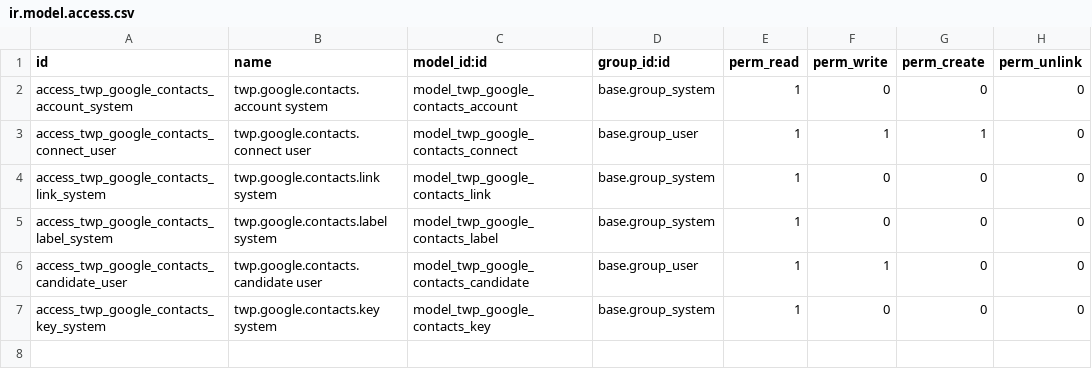
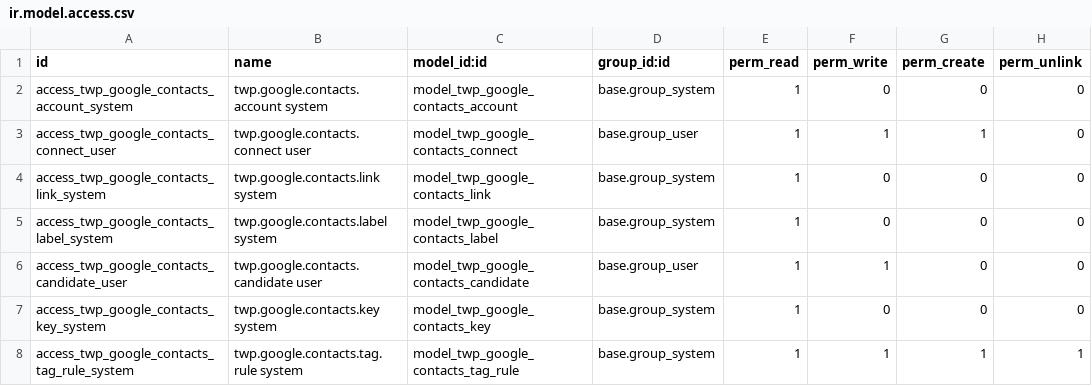
Before and after one commit to thrivewell-partners/odoo-google-contacts, a CSV file: twp_google_contacts/security/ir.model.access.csv, drawn as a sheet; the diff names each change by its address in the sheet, - before the commit and + after, or states it on an @@ line.

```diff
--- a/twp_google_contacts/security/ir.model.access.csv
+++ b/twp_google_contacts/security/ir.model.access.csv
+row 8: access_twp_google_contacts_tag_rule_system | twp.google.contacts.tag.rule system | model_twp_google_contacts_tag_rule | base.group_system | 1 | 1 | 1 | 1
```
Also changed, not shown: 11 other files.
